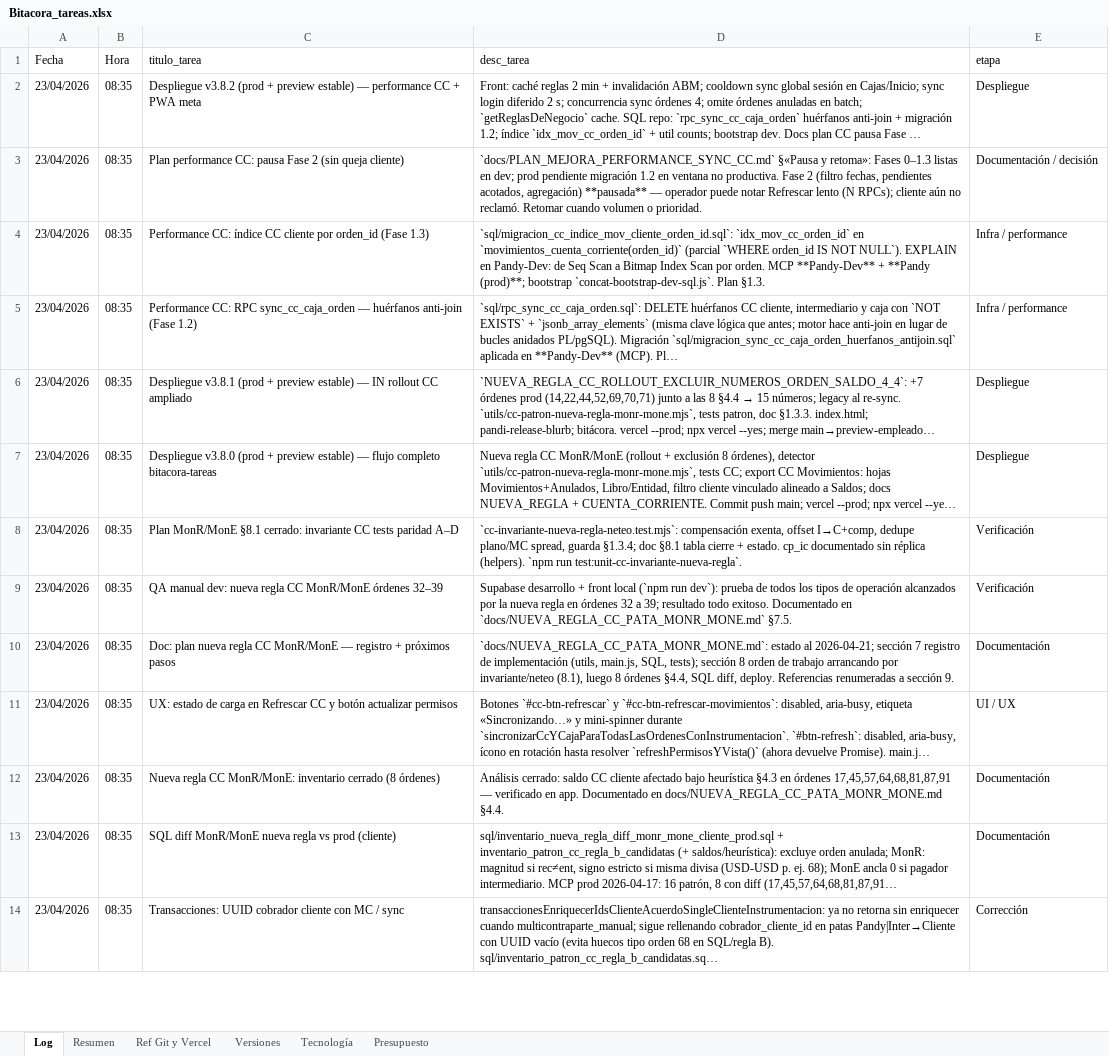
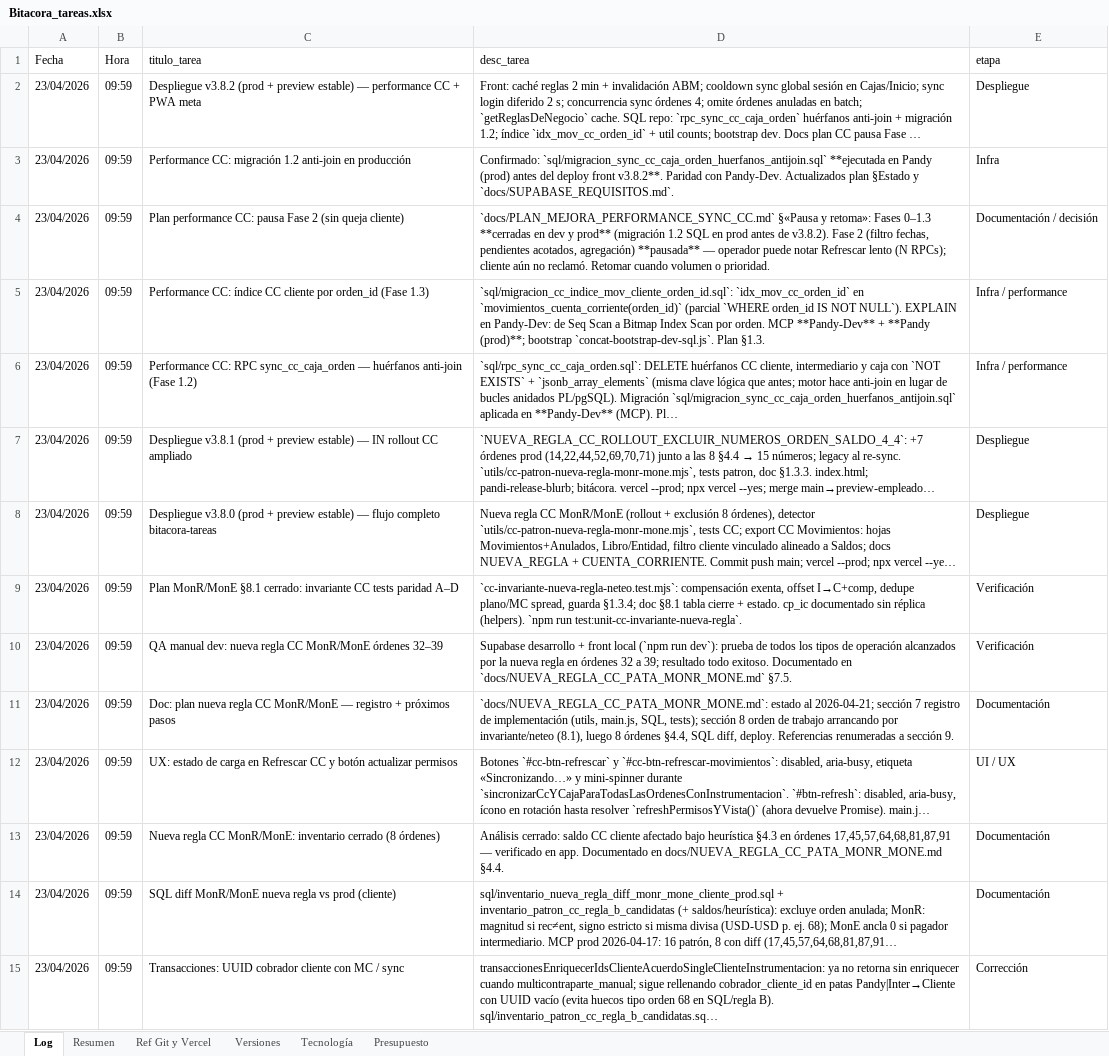
Before and after one commit to lucasbustosmartin-coder/pandy, an Excel workbook: Bitacora_tareas.xlsx, sheet Log, drawn as a sheet; only a part is shown; long unchanged cells end in …; values as stored, in another font and other column widths than the file's, no borders; addresses are those after the commit; the diff covers the shown part only; the diff names each change by its address in the sheet, - before the commit and + after, or states it on an @@ line.

```diff
--- a/Bitacora_tareas.xlsx (sheet Log)
+++ b/Bitacora_tareas.xlsx (sheet Log)
-B2 (Hora): 08:35
+B2 (Hora): 09:59
+row 3: 23/04/2026 | 09:59 | Performance CC: migración 1.2 anti-join en producción | Confirmado: `sql/migracion_sync_cc_caja_orden_huerfanos_antijoin.sql` **ejecutada en Pandy (prod) antes del deploy front v3.8.2**. Paridad con Pandy-Dev. Actualizados plan §Estado y `docs/SUPABASE_REQUISITOS.md`. | Infra
-B4:B15 (Hora): 08:35
+B4:B15 (Hora): 09:59
-D4 (desc_tarea): …Fases 0–1.3 listas en dev; prod pendiente migración 1.2 en ventana no productiva. Fase 2…
+D4 (desc_tarea): …Fases 0–1.3 **cerradas en dev y prod** (migración 1.2 SQL en prod antes de v3.8.2). Fase 2…
```
Also changed, not shown: 1005 edited cells elsewhere in this sheet, sheet Tecnología, 3 other files.
